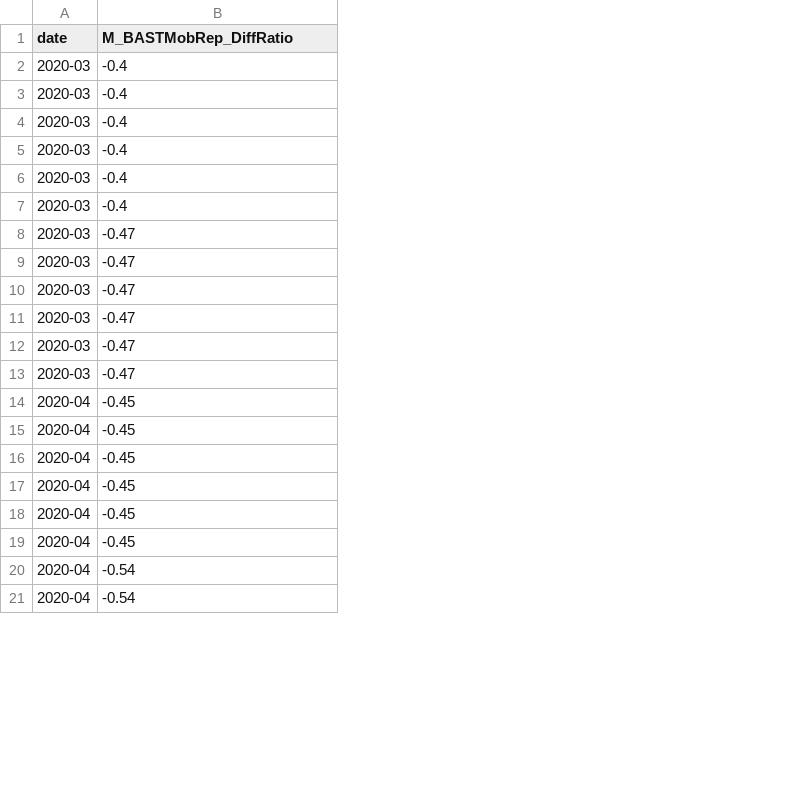
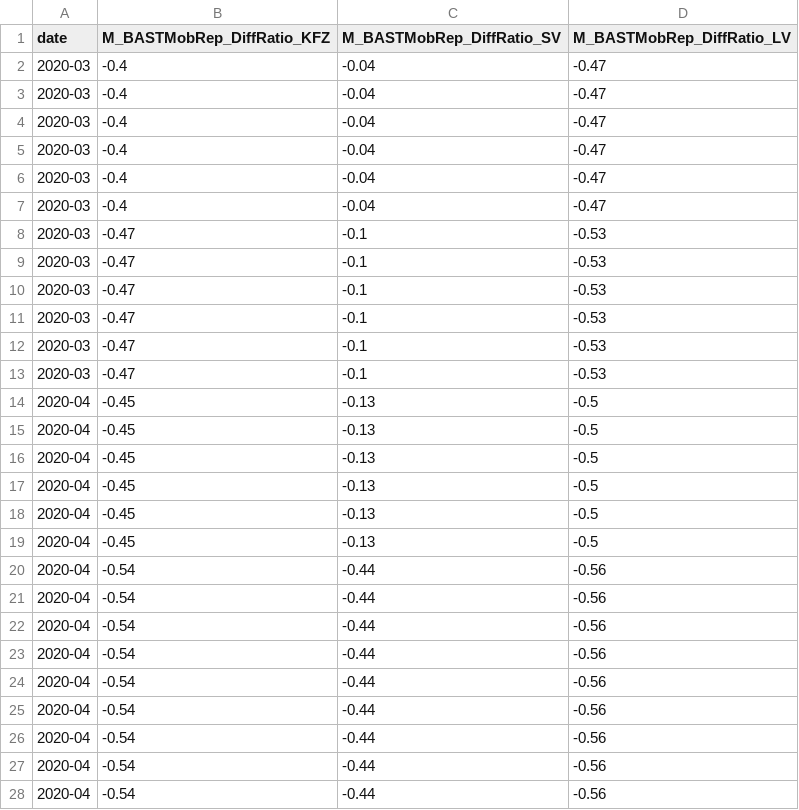
Before and after one commit to hannesk95/AMI, a CSV file: data/mobility/raw_data/MobilityTrends/BAST/BASTMobilityReport_daily.csv, drawn as a sheet; only a part is shown; the diff names each change by its address in the sheet, - before the commit and + after, or states it on an @@ line.

Commit message:
Traffic count data is now sepparated in three features: KFZ (all vehicles), LV (light vehicles), SV (heavy vehicles). KFZ = SV + LV

```diff
--- a/data/mobility/raw_data/MobilityTrends/BAST/BASTMobilityReport_daily.csv
+++ b/data/mobility/raw_data/MobilityTrends/BAST/BASTMobilityReport_daily.csv
+column C (M_BASTMobRep_DiffRatio_SV), rows 2-19: -0.04 | -0.04 | -0.04 | -0.04 | -0.04 | -0.04 | -0.1 | -0.1 | -0.1 | -0.1 | -0.1 | -0.1 | -0.13 | -0.13 | -0.13 | -0.13 | -0.13 | -0.13; rows 27-28: -0.44 | -0.44
+column D (M_BASTMobRep_DiffRatio_LV), rows 2-19: -0.47 | -0.47 | -0.47 | -0.47 | -0.47 | -0.47 | -0.53 | -0.53 | -0.53 | -0.53 | -0.53 | -0.53 | -0.5 | -0.5 | -0.5 | -0.5 | -0.5 | -0.5; rows 27-28: -0.56 | -0.56
-B1: M_BASTMobRep_DiffRatio
+B1: M_BASTMobRep_DiffRatio_KFZ
+row 20: 2020-04 | -0.54 | -0.44 | -0.56
+row 21: 2020-04 | -0.54 | -0.44 | -0.56
+row 22: 2020-04 | -0.54 | -0.44 | -0.56
+row 23: 2020-04 | -0.54 | -0.44 | -0.56
+row 24: 2020-04 | -0.54 | -0.44 | -0.56
+row 25: 2020-04 | -0.54 | -0.44 | -0.56
+row 26: 2020-04 | -0.54 | -0.44 | -0.56
```
Also changed, not shown: 16 other files.
